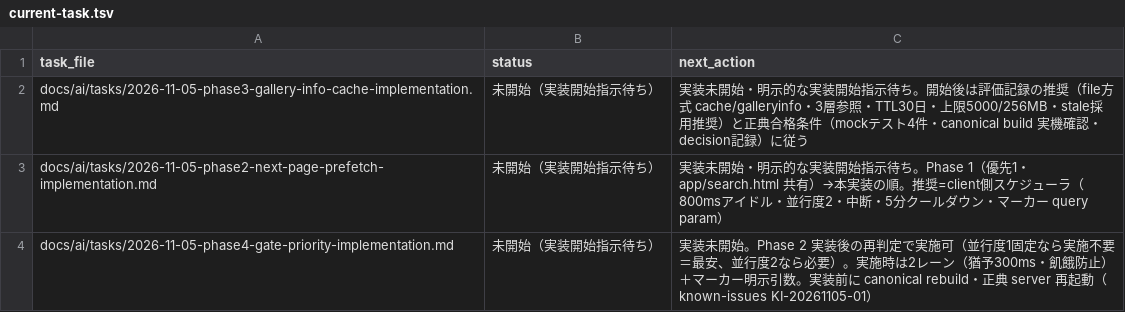
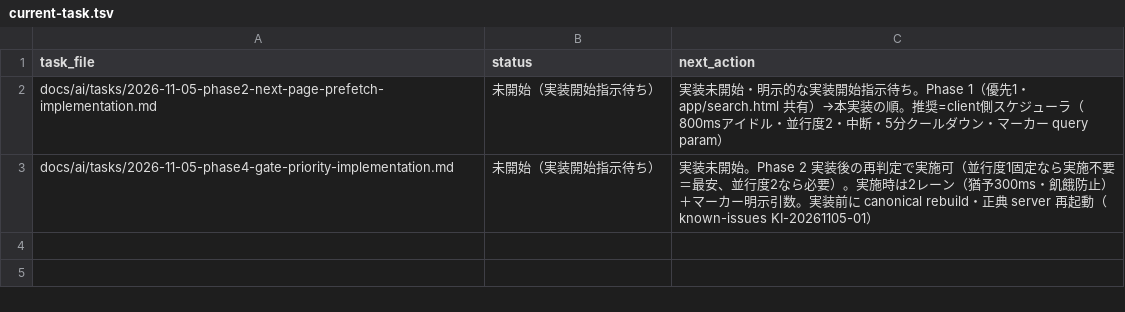
Before and after one commit to BWDSF3104/hitomi-hub, a TSV file: docs/ai/current-task.tsv, drawn as a sheet.

Commit message:
feat(assess-20261105-0024): 項目 2026-11-05-hitomi-hub-search-phase3-gallery-info-persistent-cache — viewer.info() 3層参照と永続キャッシュ（file方式 cache/galleryinfo・TTL30日・上限5000/256MB 書込時間引き evict・stale 採用・mockテスト5件・decision記録・正典build実機確認 metrics kind gallery calls=0）

```diff
--- a/docs/ai/current-task.tsv
+++ b/docs/ai/current-task.tsv
@@ -1,3 +1,2 @@
 task_file	status	next_action
-docs/ai/tasks/2026-11-05-phase3-gallery-info-cache-implementation.md	未開始（実装開始指示待ち）	実装未開始・明示的な実装開始指示待ち。開始後は評価記録の推奨（file方式 cache/galleryinfo・3層参照・TTL30日・上限5000/256MB・stale採用推奨）と正典合格条件（mockテスト4件・canonical build 実機確認・decision記録）に従う
 docs/ai/tasks/2026-11-05-phase2-next-page-prefetch-implementation.md	未開始（実装開始指示待ち）	実装未開始・明示的な実装開始指示待ち。Phase 1（優先1・app/search.html 共有）→本実装の順。推奨=client側スケジューラ（800msアイドル・並行度2・中断・5分クールダウン・マーカー query param）
```
Also changed, not shown: 7 other files.
